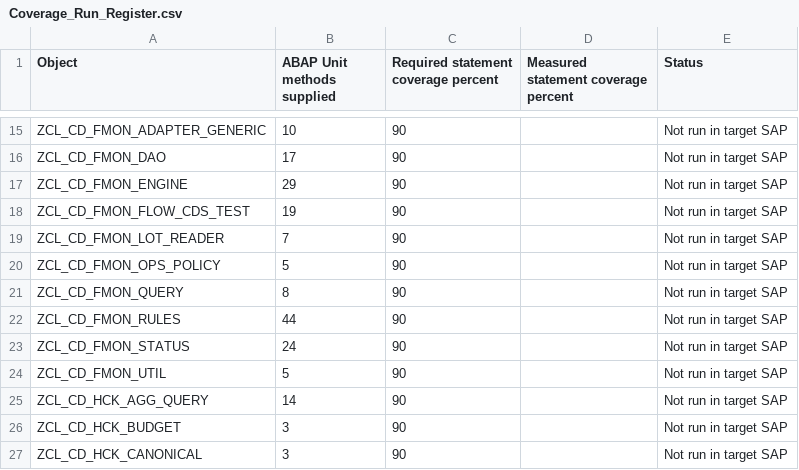
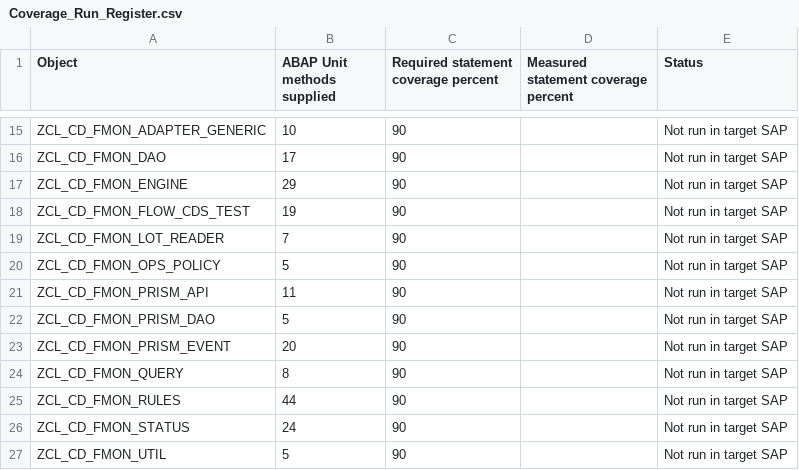
Before and after one commit to jaideep247/bai, a CSV file: ops-suite/docs/Coverage_Run_Register.csv, drawn as a sheet; only a part is shown, gaps mark what is left out; the shorter side is filled out with more unchanged rows.

```diff
--- a/ops-suite/docs/Coverage_Run_Register.csv
+++ b/ops-suite/docs/Coverage_Run_Register.csv
@@ -20,2 +20,5 @@ ZCL_CD_FMON_LOT_READER,7,90,,Not run in target SAP
 ZCL_CD_FMON_OPS_POLICY,5,90,,Not run in target SAP
+ZCL_CD_FMON_PRISM_API,11,90,,Not run in target SAP
+ZCL_CD_FMON_PRISM_DAO,5,90,,Not run in target SAP
+ZCL_CD_FMON_PRISM_EVENT,20,90,,Not run in target SAP
 ZCL_CD_FMON_QUERY,8,90,,Not run in target SAP
```
Also changed, not shown: ops-suite/docs/Changed_Artifacts.csv, 8 other files.
